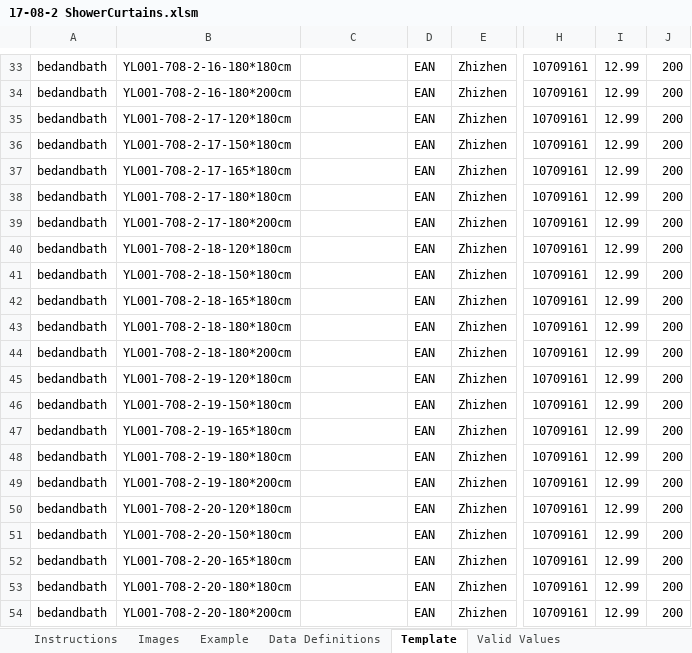
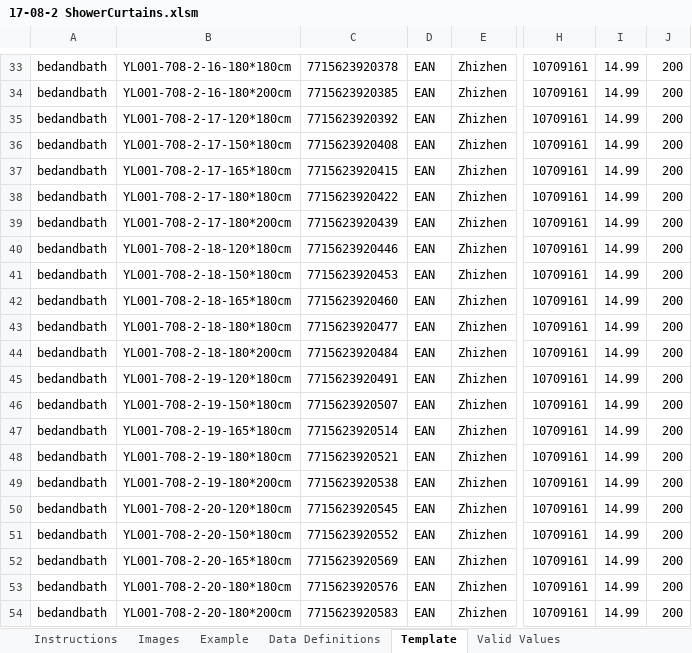
Before and after one commit to lisixinyanni/work-on-amazon, an Excel workbook: zxk/待上传/17-08-2 ShowerCurtains.xlsm, sheet Template, drawn as a sheet; only a part is shown, gaps mark what is left out; values as stored, in another font and other column widths than the file's, no borders; conditional formats not drawn; the diff covers the shown part only; the diff names each change by its address in the sheet, - before the commit and + after, or states it on an @@ line.

```diff
--- a/zxk/待上传/17-08-2 ShowerCurtains.xlsm (sheet Template)
+++ b/zxk/待上传/17-08-2 ShowerCurtains.xlsm (sheet Template)
-C33: (empty)
+C33: 7715623920378
-I33:I54: 12.99
+I33:I54: 14.99
-C34: (empty)
+C34: 7715623920385
-C35: (empty)
+C35: 7715623920392
-C36: (empty)
+C36: 7715623920408
-C37: (empty)
+C37: 7715623920415
-C38: (empty)
+C38: 7715623920422
-C39: (empty)
+C39: 7715623920439
-C40: (empty)
+C40: 7715623920446
-C41: (empty)
+C41: 7715623920453
-C42: (empty)
+C42: 7715623920460
-C43: (empty)
+C43: 7715623920477
-C44: (empty)
+C44: 7715623920484
-C45: (empty)
+C45: 7715623920491
-C46: (empty)
+C46: 7715623920507
-C47: (empty)
+C47: 7715623920514
-C48: (empty)
+C48: 7715623920521
-C49: (empty)
+C49: 7715623920538
-C50: (empty)
+C50: 7715623920545
-C51: (empty)
+C51: 7715623920552
-C52: (empty)
+C52: 7715623920569
-C53: (empty)
+C53: 7715623920576
-C54: (empty)
+C54: 7715623920583
```
Also changed, not shown: 56 edited cells elsewhere in this sheet, zxk/待上传/17-08-3 ShowerCurtains.xlsm, zxk/待上传/17-08-4 ShowerCurtains.xlsm.
